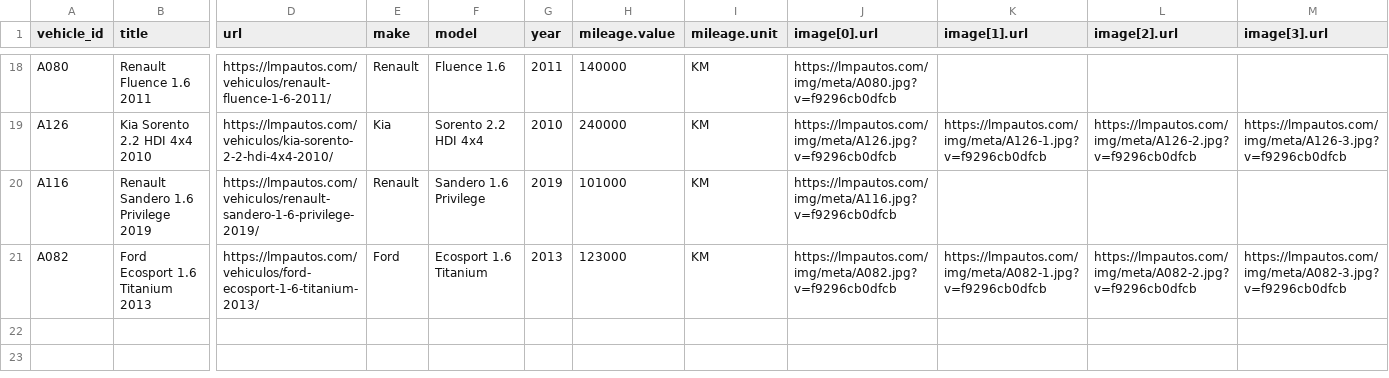
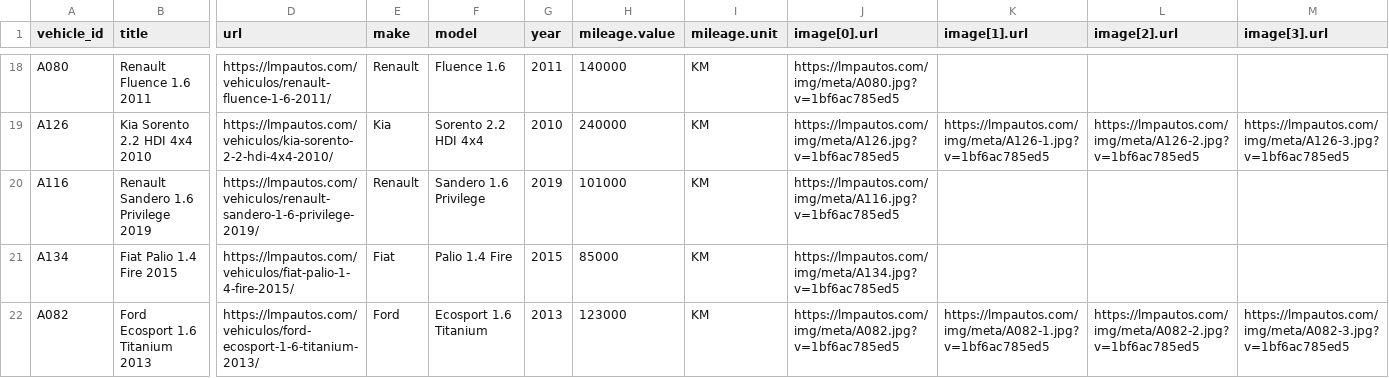
Before and after one commit to emanuelastudillo-mkt/lmp_automotores, a CSV file: meta-catalog.csv, drawn as a sheet; only a part is shown, gaps mark what is left out; addresses are those after the commit; rows hold the shown columns only; the diff covers the shown part only; the diff names each change by its address in the sheet, - before the commit and + after, or states it on an @@ line.

```diff
--- a/meta-catalog.csv
+++ b/meta-catalog.csv
-J18 (image[0].url): https://lmpautos.com/img/meta/A080.jpg?v=f9296cb0dfcb
+J18 (image[0].url): https://lmpautos.com/img/meta/A080.jpg?v=1bf6ac785ed5
-J19 (image[0].url): https://lmpautos.com/img/meta/A126.jpg?v=f9296cb0dfcb
+J19 (image[0].url): https://lmpautos.com/img/meta/A126.jpg?v=1bf6ac785ed5
-K19 (image[1].url): https://lmpautos.com/img/meta/A126-1.jpg?v=f9296cb0dfcb
+K19 (image[1].url): https://lmpautos.com/img/meta/A126-1.jpg?v=1bf6ac785ed5
-L19 (image[2].url): https://lmpautos.com/img/meta/A126-2.jpg?v=f9296cb0dfcb
+L19 (image[2].url): https://lmpautos.com/img/meta/A126-2.jpg?v=1bf6ac785ed5
-M19 (image[3].url): https://lmpautos.com/img/meta/A126-3.jpg?v=f9296cb0dfcb
+M19 (image[3].url): https://lmpautos.com/img/meta/A126-3.jpg?v=1bf6ac785ed5
-J20 (image[0].url): https://lmpautos.com/img/meta/A116.jpg?v=f9296cb0dfcb
+J20 (image[0].url): https://lmpautos.com/img/meta/A116.jpg?v=1bf6ac785ed5
+row 21: A134 | Fiat Palio 1.4 Fire 2015 | https://lmpautos.com/vehiculos/fiat-palio-1-4-fire-2015/ | Fiat | Palio 1.4 Fire | 2015 | 85000 | KM | https://lmpautos.com/img/meta/A134.jpg?v=1bf6ac785ed5
-J22 (image[0].url): https://lmpautos.com/img/meta/A082.jpg?v=f9296cb0dfcb
+J22 (image[0].url): https://lmpautos.com/img/meta/A082.jpg?v=1bf6ac785ed5
-K22 (image[1].url): https://lmpautos.com/img/meta/A082-1.jpg?v=f9296cb0dfcb
+K22 (image[1].url): https://lmpautos.com/img/meta/A082-1.jpg?v=1bf6ac785ed5
-L22 (image[2].url): https://lmpautos.com/img/meta/A082-2.jpg?v=f9296cb0dfcb
+L22 (image[2].url): https://lmpautos.com/img/meta/A082-2.jpg?v=1bf6ac785ed5
-M22 (image[3].url): https://lmpautos.com/img/meta/A082-3.jpg?v=f9296cb0dfcb
+M22 (image[3].url): https://lmpautos.com/img/meta/A082-3.jpg?v=1bf6ac785ed5
```
Also changed, not shown: 63 edited cells elsewhere in this file, 51 other files.
